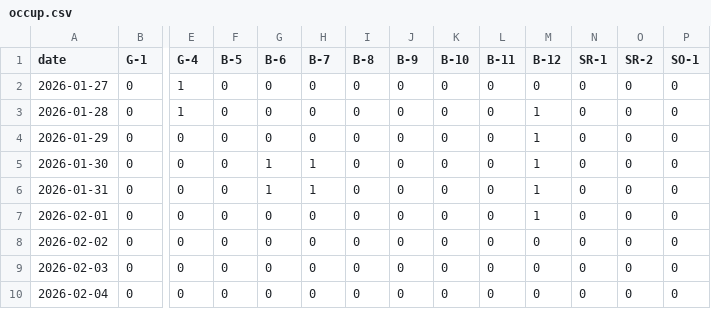
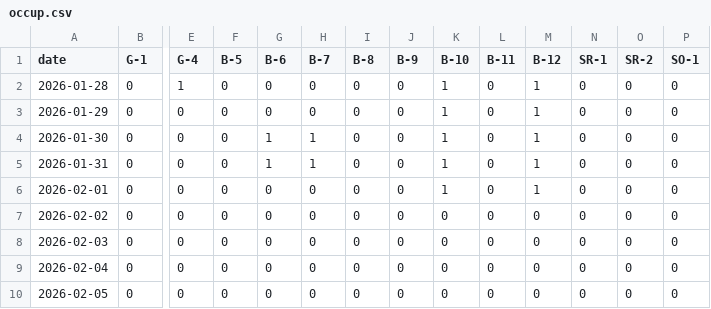
Before and after one commit to freePublicSharing/occup.csv, a CSV file: occup.csv, drawn as a sheet; only a part is shown, gaps mark what is left out; the shorter side is filled out with more unchanged rows; removed rows and columns are numbered as before the commit, all else as after; rows hold the shown columns only; the diff names each change by its address in the sheet, - before the commit and + after, or states it on an @@ line.

Commit message:
Update occup.csv

```diff
--- a/occup.csv
+++ b/occup.csv
-row 2: 2026-01-27 | 0 | 1 | 0 | 0 | 0 | 0 | 0 | 0 | 0 | 0 | 0 | 0 | 0
-K2:K6 (B-10): 0
+K2:K6 (B-10): 1
```
